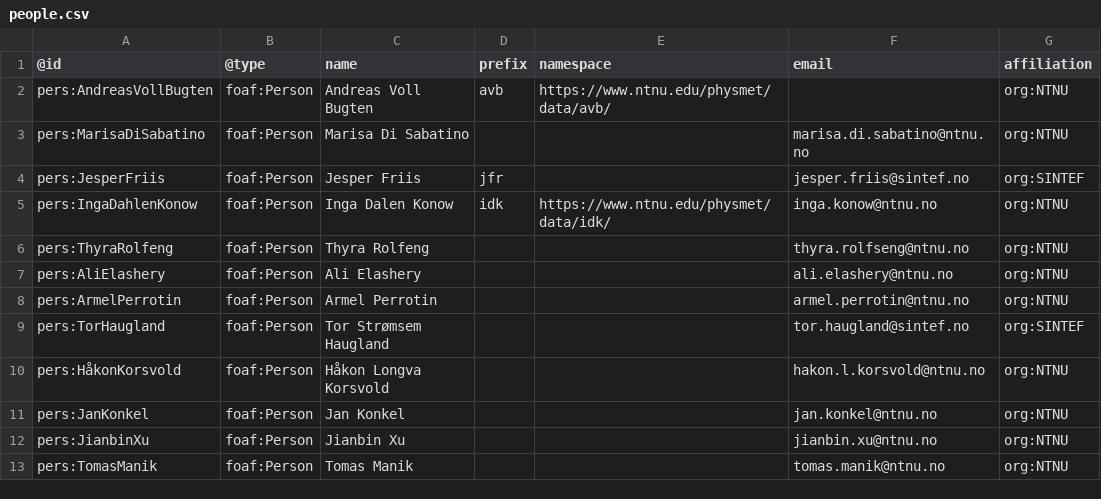
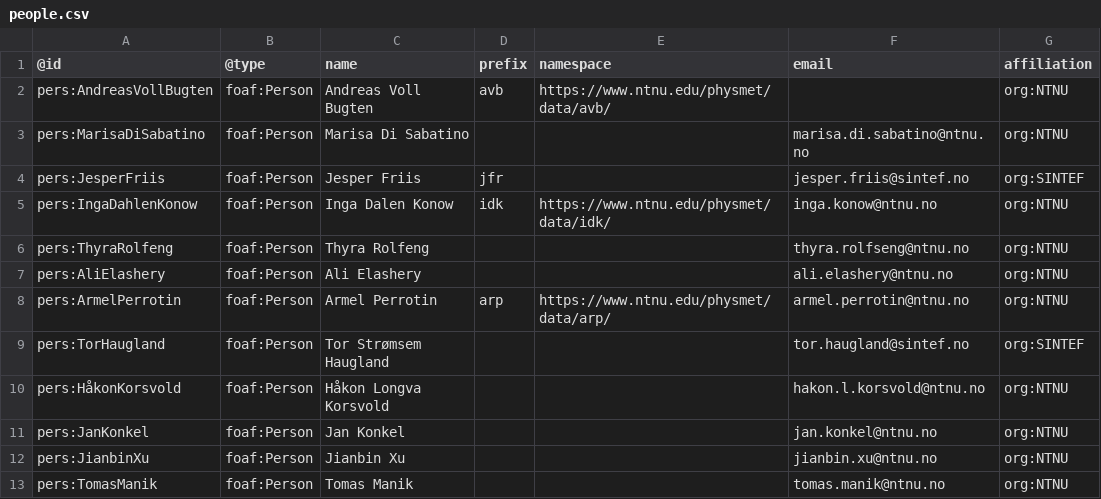
Before and after one commit to SINTEF/physmet-data-documentation-templates, a CSV file: templates/people.csv, drawn as a sheet; only a part is shown; the diff names each change by its address in the sheet, - before the commit and + after, or states it on an @@ line.

Commit message:
Update people.csv
updated my trigram

```diff
--- a/templates/people.csv
+++ b/templates/people.csv
-D8 (prefix): (empty)
+D8 (prefix): arp
-E8 (namespace): (empty)
+E8 (namespace): https://www.ntnu.edu/physmet/data/arp/
```
